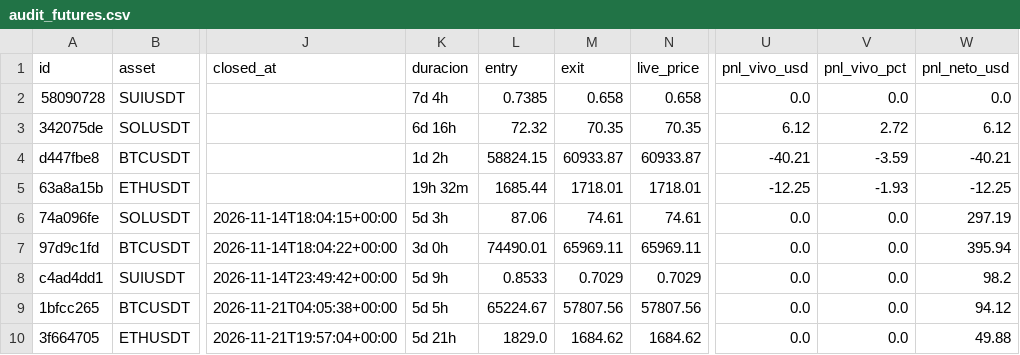
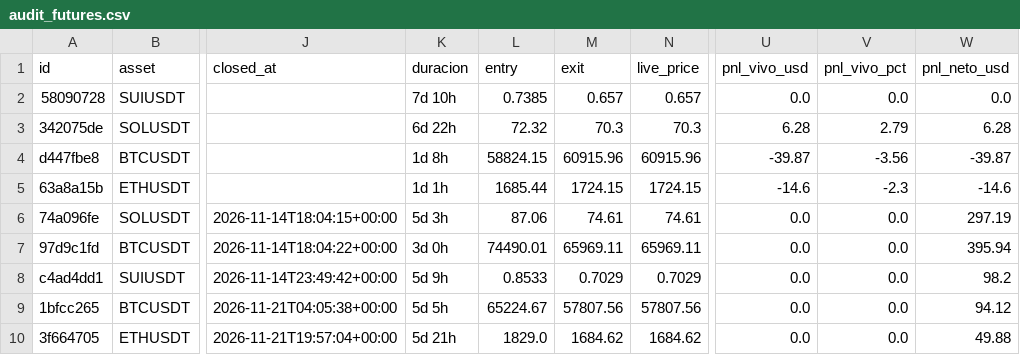
Before and after one commit to juanpabloruizru-boop/quant-arena, a CSV file: ledger/audit_futures.csv, drawn as a sheet; only a part is shown, gaps mark what is left out; the diff names each change by its address in the sheet, - before the commit and + after, or states it on an @@ line.

```diff
--- a/ledger/audit_futures.csv
+++ b/ledger/audit_futures.csv
-K2 (duracion): 7d 4h
+K2 (duracion): 7d 10h
-M2 (exit): 0.658
+M2 (exit): 0.657
-N2 (live_price): 0.658
+N2 (live_price): 0.657
-K3 (duracion): 6d 16h
+K3 (duracion): 6d 22h
-M3 (exit): 70.35
+M3 (exit): 70.3
-N3 (live_price): 70.35
+N3 (live_price): 70.3
-U3 (pnl_vivo_usd): 6.12
+U3 (pnl_vivo_usd): 6.28
-V3 (pnl_vivo_pct): 2.72
+V3 (pnl_vivo_pct): 2.79
-W3 (pnl_neto_usd): 6.12
+W3 (pnl_neto_usd): 6.28
-K4 (duracion): 1d 2h
+K4 (duracion): 1d 8h
-M4 (exit): 60933.87
+M4 (exit): 60915.96
-N4 (live_price): 60933.87
+N4 (live_price): 60915.96
-U4 (pnl_vivo_usd): -40.21
+U4 (pnl_vivo_usd): -39.87
-V4 (pnl_vivo_pct): -3.59
+V4 (pnl_vivo_pct): -3.56
-W4 (pnl_neto_usd): -40.21
+W4 (pnl_neto_usd): -39.87
-K5 (duracion): 19h 32m
+K5 (duracion): 1d 1h
-M5 (exit): 1718.01
+M5 (exit): 1724.15
-N5 (live_price): 1718.01
+N5 (live_price): 1724.15
-U5 (pnl_vivo_usd): -12.25
+U5 (pnl_vivo_usd): -14.6
-V5 (pnl_vivo_pct): -1.93
+V5 (pnl_vivo_pct): -2.3
-W5 (pnl_neto_usd): -12.25
+W5 (pnl_neto_usd): -14.6
```
Also changed, not shown: ledger/audit_spot.csv, ledger/trades_statistical_log.csv, 3 other files.
